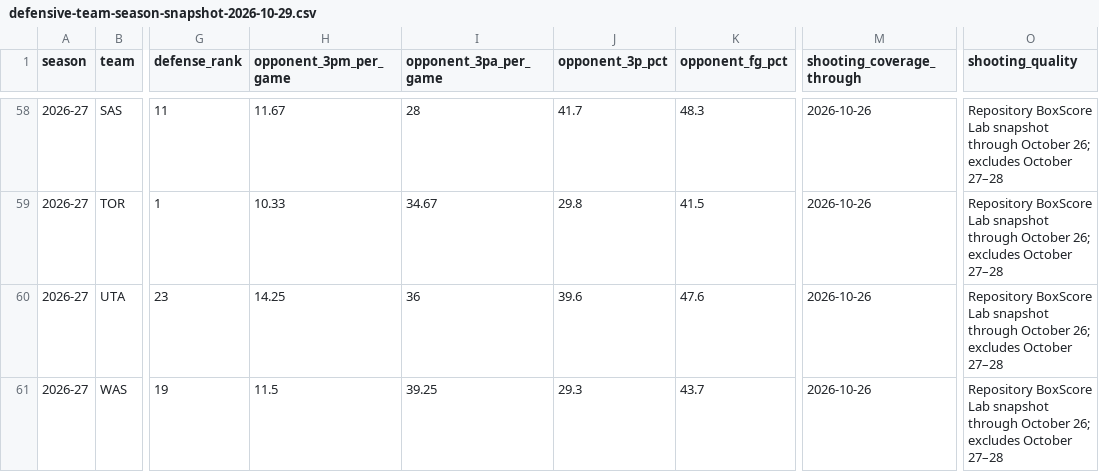
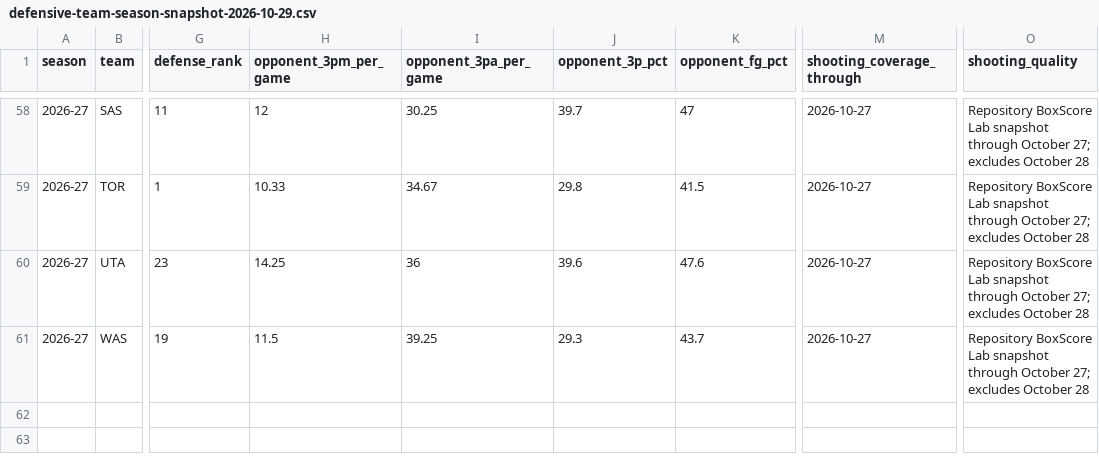
Before and after one commit to eec757/nba-defensive-dashboard, a CSV file: reports/defensive-team-season-snapshot-2026-10-29.csv, drawn as a sheet; only a part is shown, gaps mark what is left out; the diff covers the shown part only; the diff names each change by its address in the sheet, - before the commit and + after, or states it on an @@ line.

Commit message:
Refresh opponent shooting metrics from latest 56-game repository snapshot

```diff
--- a/reports/defensive-team-season-snapshot-2026-10-29.csv
+++ b/reports/defensive-team-season-snapshot-2026-10-29.csv
-H58 (opponent_3pm_per_game): 11.67
+H58 (opponent_3pm_per_game): 12
-I58 (opponent_3pa_per_game): 28
+I58 (opponent_3pa_per_game): 30.25
-J58 (opponent_3p_pct): 41.7
+J58 (opponent_3p_pct): 39.7
-K58 (opponent_fg_pct): 48.3
+K58 (opponent_fg_pct): 47
-M58:M61 (shooting_coverage_through): 2026-10-26
+M58:M61 (shooting_coverage_through): 2026-10-27
-O58:O61 (shooting_quality): …through October 26; excludes October 27–28
+O58:O61 (shooting_quality): …through October 27; excludes October 28
```
Also changed, not shown: 80 edited cells elsewhere in this file.
